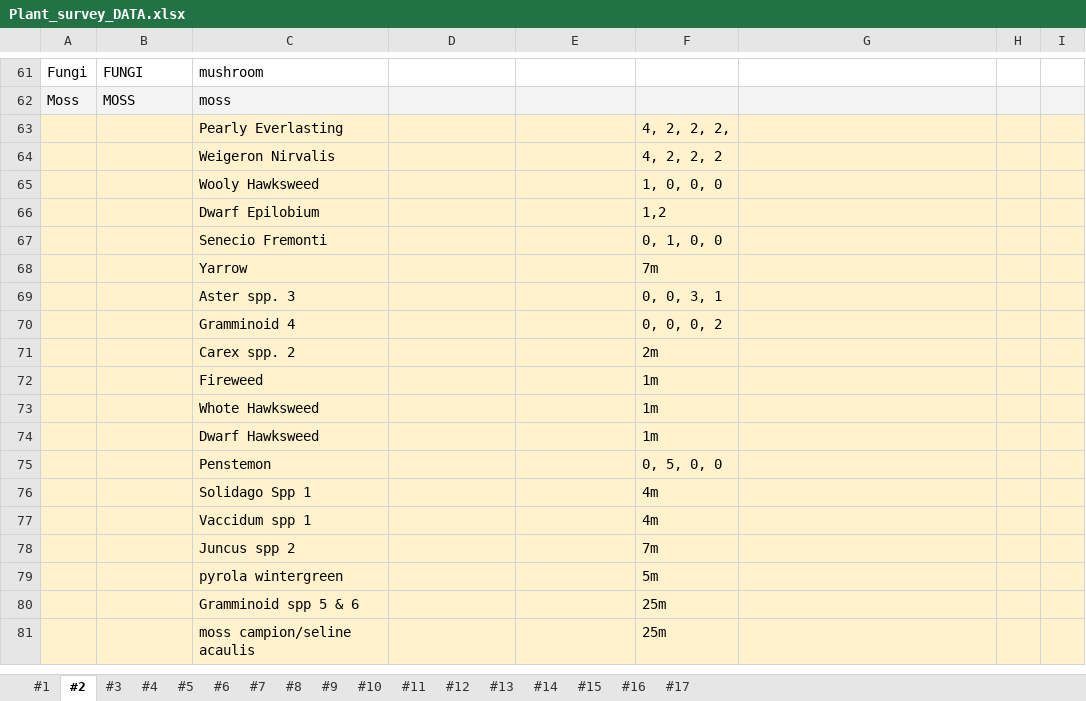
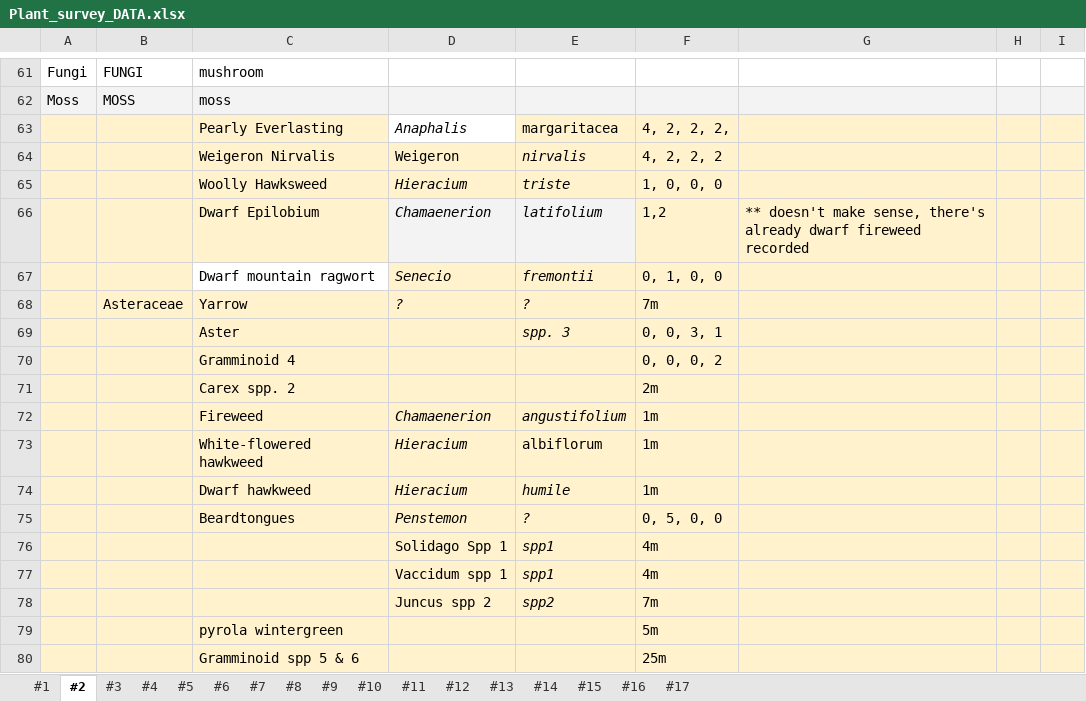
Before and after one commit to Noemie-BL/Garibaldi, an Excel workbook: Glacial_succession_survey/Plant_survey_DATA.xlsx, sheet #2, drawn as a sheet; only a part is shown, gaps mark what is left out; the shorter side is filled out with more unchanged rows; values as stored, in another font and other column widths than the file's, no borders; removed rows and columns are numbered as before the commit, all else as after; the diff names each change by its address in the sheet, - before the commit and + after, or states it on an @@ line.

Commit message:
Update Plant_survey_DATA.xlsx
Changing names/adding additional info

```diff
--- a/Glacial_succession_survey/Plant_survey_DATA.xlsx (sheet #2)
+++ b/Glacial_succession_survey/Plant_survey_DATA.xlsx (sheet #2)
-D63: (empty)
+D63: Anaphalis
-D63 fill: #FFF2CC
+D63 fill: none
-E63: (empty)
+E63: margaritacea
-D64: (empty)
+D64: Weigeron
-E64: (empty)
+E64: nirvalis
-row 65:  |  | Wooly Hawksweed |  |  | 1, 0, 0, 0
+row 65:  |  | Woolly Hawksweed | Hieracium | triste | 1, 0, 0, 0
-D66: (empty)
+D66: Chamaenerion
-D66:E66 fill: #FFF2CC
+D66:E66 fill: #F3F3F3
-E66: (empty)
+E66: latifolium
-G66: (empty)
+G66: ** doesn't make sense, there's already dwarf fireweed recorded
-row 67:  |  | Senecio Fremonti |  |  | 0, 1, 0, 0
+row 67:  |  | Dwarf mountain ragwort | Senecio | fremontii | 0, 1, 0, 0
-B68: (empty)
+B68: Asteraceae
-D68: (empty)
+D68: ?
-E68: (empty)
+E68: ?
-row 69:  |  | Aster spp. 3 |  |  | 0, 0, 3, 1
+row 69:  |  | Aster |  | spp. 3 | 0, 0, 3, 1
-D72: (empty)
+D72: Chamaenerion
-E72: (empty)
+E72: angustifolium
-row 73:  |  | Whote Hawksweed |  |  | 1m
-row 74:  |  | Dwarf Hawksweed |  |  | 1m
-row 75:  |  | Penstemon |  |  | 0, 5, 0, 0
-row 76:  |  | Solidago Spp 1 |  |  | 4m
-row 77:  |  | Vaccidum spp 1 |  |  | 4m
-row 78:  |  | Juncus spp 2 |  |  | 7m
+row 73:  |  | White-flowered hawkweed | Hieracium | albiflorum | 1m
+row 74:  |  | Dwarf hawkweed | Hieracium | humile | 1m
+row 75:  |  | Beardtongues | Penstemon | ? | 0, 5, 0, 0
+row 76:  |  |  | Solidago Spp 1 | spp1 | 4m
+row 77:  |  |  | Vaccidum spp 1 | spp1 | 4m
+row 78:  |  |  | Juncus spp 2 | spp2 | 7m
```
Also changed, not shown: sheet #1.
